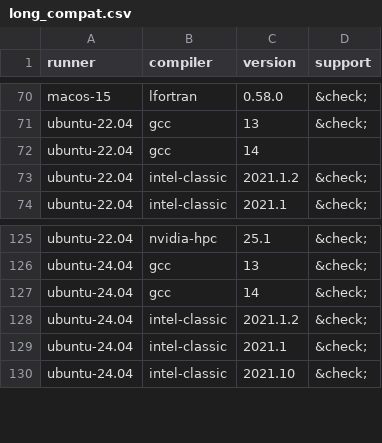
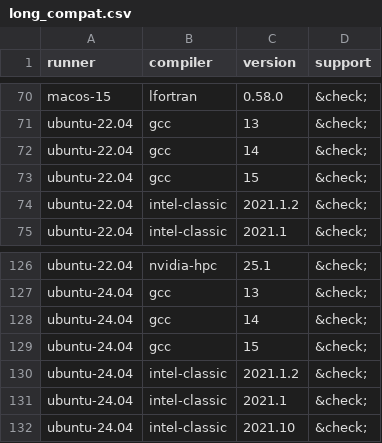
Before and after one commit to fortran-lang/setup-fortran, a CSV file: .github/compat/long_compat.csv, drawn as a sheet; only a part is shown, gaps mark what is left out.

Commit message:
feat: support gcc-14/15 on linux via brew (#191)

```diff
--- a/.github/compat/long_compat.csv
+++ b/.github/compat/long_compat.csv
@@ -71,3 +71,4 @@ macos-15,lfortran,0.58.0,&check;
 ubuntu-22.04,gcc,13,&check;
-ubuntu-22.04,gcc,14,
+ubuntu-22.04,gcc,14,&check;
+ubuntu-22.04,gcc,15,&check;
 ubuntu-22.04,intel-classic,2021.1.2,&check;
@@ -127,2 +128,3 @@ ubuntu-24.04,gcc,13,&check;
 ubuntu-24.04,gcc,14,&check;
+ubuntu-24.04,gcc,15,&check;
 ubuntu-24.04,intel-classic,2021.1.2,&check;
```
Also changed, not shown: .github/compat/compat.csv, 4 other files.
